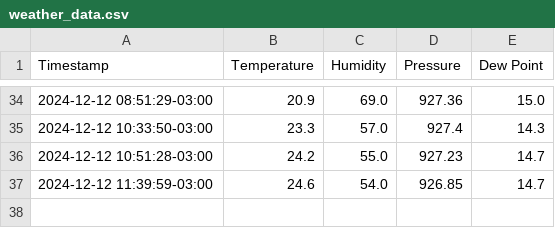
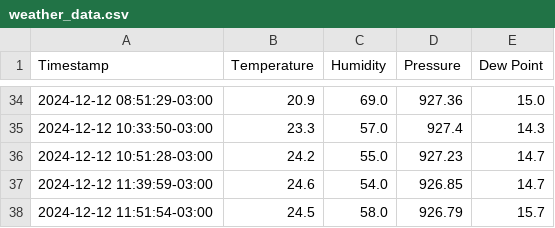
Before and after one commit to hacker-space-ifusp/meteo, a CSV file: weather_data.csv, drawn as a sheet; only a part is shown, gaps mark what is left out; the diff names each change by its address in the sheet, - before the commit and + after, or states it on an @@ line.

```diff
--- a/weather_data.csv
+++ b/weather_data.csv
+row 38: 2024-12-12 11:51:54-03:00 | 24.5 | 58.0 | 926.79 | 15.7
```
Also changed, not shown: 1 other file.
